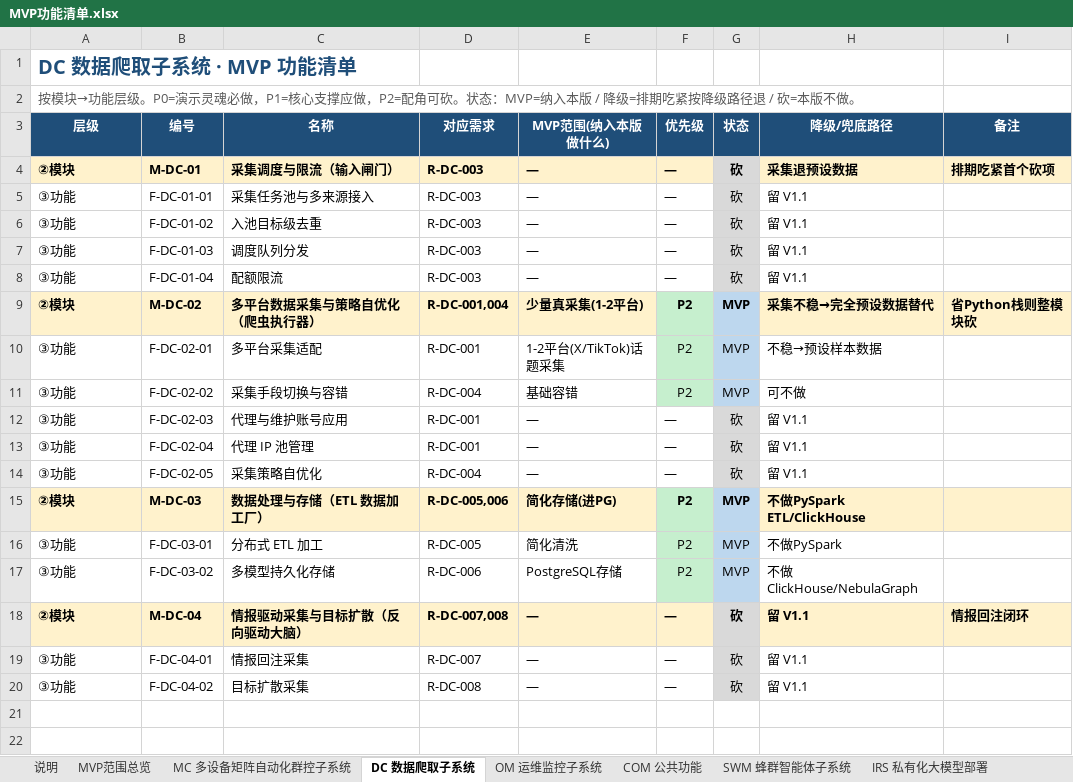
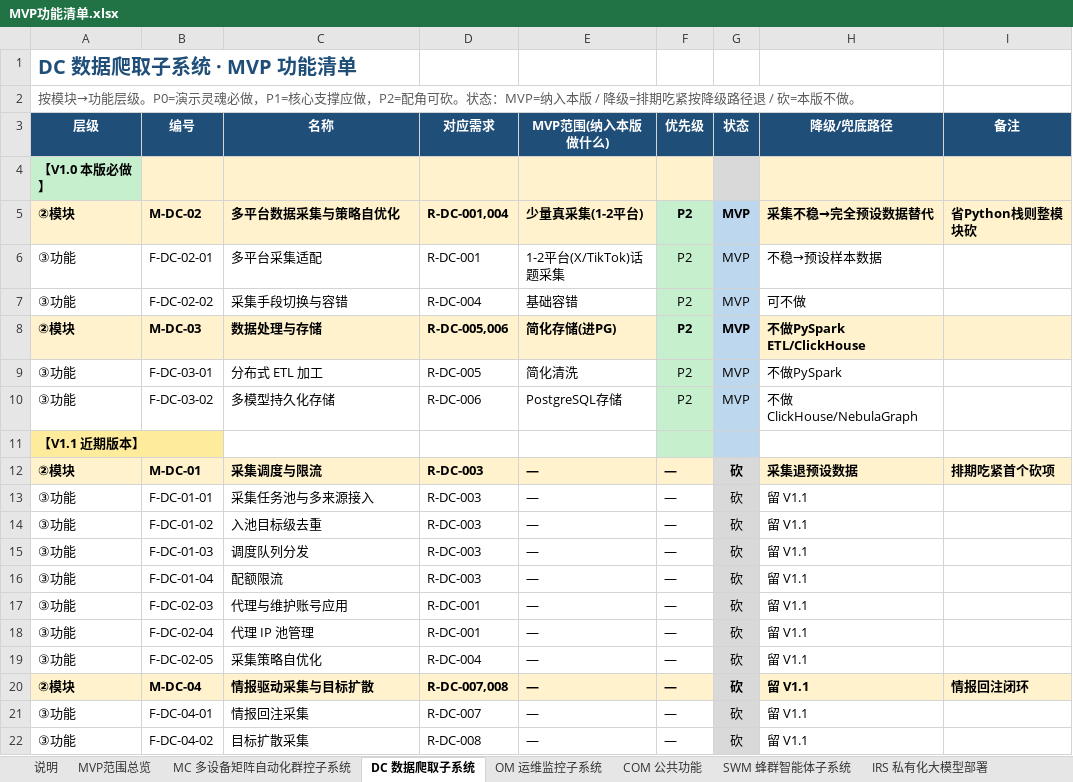
Before and after one commit to Sj-g/obsidian, an Excel workbook: 公司项目/认知作战/文档/MVP功能清单.xlsx, sheet DC 数据爬取子系统, drawn as a sheet; values as stored, in another font and other column widths than the file's, no borders; removed rows and columns are numbered as before the commit, all else as after; the diff names each change by its address in the sheet, - before the commit and + after, or states it on an @@ line.

```diff
--- a/公司项目/认知作战/文档/MVP功能清单.xlsx (sheet DC 数据爬取子系统)
+++ b/公司项目/认知作战/文档/MVP功能清单.xlsx (sheet DC 数据爬取子系统)
+row 4: 【V1.0 本版必做】
+row 5: ②模块 | M-DC-02 | 多平台数据采集与策略自优化 | R-DC-001,004 | 少量真采集(1-2平台) | P2 | MVP | 采集不稳→完全预设数据替代 | 省Python栈则整模块砍
@@ row 10 moved to row 6: ③功能 @@
@@ row 11 moved to row 7: ③功能 @@
+row 8: ②模块 | M-DC-03 | 数据处理与存储 | R-DC-005,006 | 简化存储(进PG) | P2 | MVP | 不做PySpark ETL/ClickHouse
@@ row 16 moved to row 9: ③功能 @@
@@ row 17 moved to row 10: ③功能 @@
+row 11: 【V1.1 近期版本】
-C12 (名称): 采集调度与限流（输入闸门）
+C12 (名称): 采集调度与限流
-row 9: ②模块 | M-DC-02 | 多平台数据采集与策略自优化（爬虫执行器） | R-DC-001,004 | 少量真采集(1-2平台) | P2 | MVP | 采集不稳→完全预设数据替代 | 省Python栈则整模块砍
-row 15: ②模块 | M-DC-03 | 数据处理与存储（ETL 数据加工厂） | R-DC-005,006 | 简化存储(进PG) | P2 | MVP | 不做PySpark ETL/ClickHouse
-C20 (名称): 情报驱动采集与目标扩散（反向驱动大脑）
+C20 (名称): 情报驱动采集与目标扩散
```
Also changed, not shown: sheet MC 多设备矩阵自动化群控子系统, sheet OM 运维监控子系统, sheet OCC 舆情作战业务子系统, sheet COM 公共功能, sheet SWM 蜂群智能体子系统, sheet IRS 私有化大模型部署, 1 other file.
